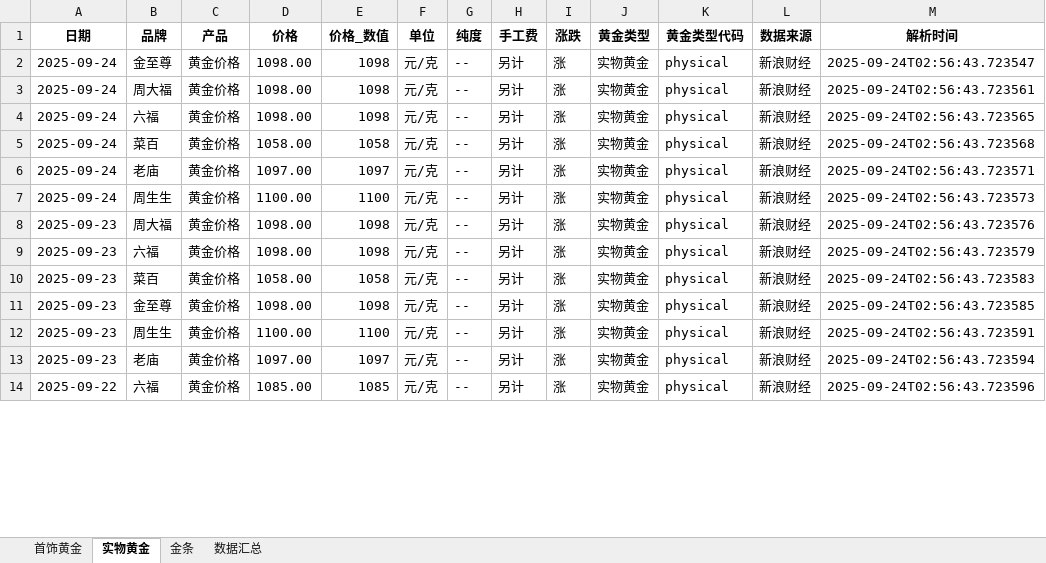
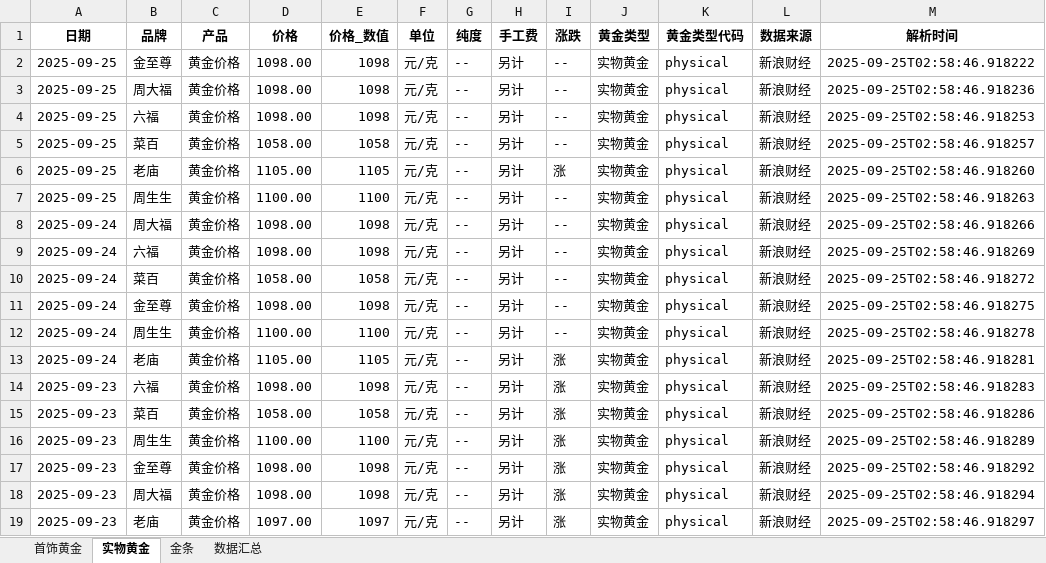
Before and after one commit to chengazhen/python-gold, an Excel workbook: combined_gold_data.xlsx, sheet 实物黄金, drawn as a sheet; only a part is shown; values as stored, in another font and other column widths than the file's, no borders; removed rows and columns are numbered as before the commit, all else as after; the diff covers the shown part only; the diff names each change by its address in the sheet, - before the commit and + after, or states it on an @@ line.

```diff
--- a/combined_gold_data.xlsx (sheet 实物黄金)
+++ b/combined_gold_data.xlsx (sheet 实物黄金)
-A2 (日期): 2025-09-24
+A2 (日期): 2025-09-25
-I2 (涨跌): 涨
+I2 (涨跌): --
-M2 (解析时间): 2025-09-24T02:56:43.723547
+M2 (解析时间): 2025-09-25T02:58:46.918222
+row 3: 2025-09-25 | 周大福 | 黄金价格 | 1098.00 | 1098 | 元/克 | -- | 另计 | -- | 实物黄金 | physical | 新浪财经 | 2025-09-25T02:58:46.918236
+row 4: 2025-09-25 | 六福 | 黄金价格 | 1098.00 | 1098 | 元/克 | -- | 另计 | -- | 实物黄金 | physical | 新浪财经 | 2025-09-25T02:58:46.918253
+row 5: 2025-09-25 | 菜百 | 黄金价格 | 1058.00 | 1058 | 元/克 | -- | 另计 | -- | 实物黄金 | physical | 新浪财经 | 2025-09-25T02:58:46.918257
+row 6: 2025-09-25 | 老庙 | 黄金价格 | 1105.00 | 1105 | 元/克 | -- | 另计 | 涨 | 实物黄金 | physical | 新浪财经 | 2025-09-25T02:58:46.918260
+row 7: 2025-09-25 | 周生生 | 黄金价格 | 1100.00 | 1100 | 元/克 | -- | 另计 | -- | 实物黄金 | physical | 新浪财经 | 2025-09-25T02:58:46.918263
-I8:I12 (涨跌): 涨
+I8:I12 (涨跌): --
-M8 (解析时间): 2025-09-24T02:56:43.723561
+M8 (解析时间): 2025-09-25T02:58:46.918266
-M9 (解析时间): 2025-09-24T02:56:43.723565
+M9 (解析时间): 2025-09-25T02:58:46.918269
-M10 (解析时间): 2025-09-24T02:56:43.723568
+M10 (解析时间): 2025-09-25T02:58:46.918272
-B11 (品牌): 老庙
+B11 (品牌): 金至尊
-D11 (价格): 1097.00
+D11 (价格): 1098.00
-E11 (价格_数值): 1097
+E11 (价格_数值): 1098
-M11 (解析时间): 2025-09-24T02:56:43.723571
+M11 (解析时间): 2025-09-25T02:58:46.918275
-M12 (解析时间): 2025-09-24T02:56:43.723573
+M12 (解析时间): 2025-09-25T02:58:46.918278
-A13 (日期): 2025-09-23
+A13 (日期): 2025-09-24
-B13 (品牌): 周大福
+B13 (品牌): 老庙
-D13 (价格): 1098.00
+D13 (价格): 1105.00
-E13 (价格_数值): 1098
+E13 (价格_数值): 1105
-M13 (解析时间): 2025-09-24T02:56:43.723576
+M13 (解析时间): 2025-09-25T02:58:46.918281
-M14 (解析时间): 2025-09-24T02:56:43.723579
+M14 (解析时间): 2025-09-25T02:58:46.918283
-M15 (解析时间): 2025-09-24T02:56:43.723583
+M15 (解析时间): 2025-09-25T02:58:46.918286
+row 16: 2025-09-23 | 周生生 | 黄金价格 | 1100.00 | 1100 | 元/克 | -- | 另计 | 涨 | 实物黄金 | physical | 新浪财经 | 2025-09-25T02:58:46.918289
-M17 (解析时间): 2025-09-24T02:56:43.723585
+M17 (解析时间): 2025-09-25T02:58:46.918292
-B18 (品牌): 周生生
+B18 (品牌): 周大福
-D18 (价格): 1100.00
+D18 (价格): 1098.00
-E18 (价格_数值): 1100
+E18 (价格_数值): 1098
-M18 (解析时间): 2025-09-24T02:56:43.723591
+M18 (解析时间): 2025-09-25T02:58:46.918294
-M19 (解析时间): 2025-09-24T02:56:43.723594
+M19 (解析时间): 2025-09-25T02:58:46.918297
-row 14: 2025-09-22 | 六福 | 黄金价格 | 1085.00 | 1085 | 元/克 | -- | 另计 | 涨 | 实物黄金 | physical | 新浪财经 | 2025-09-24T02:56:43.723596
```
Also changed, not shown: 1 added row, 6 removed rows and 75 edited cells elsewhere in this sheet, sheet 金条, sheet 首饰黄金, sheet 数据汇总, gold_bar_latest.xlsx, jewelry_gold_latest.xlsx, 11 other files.
